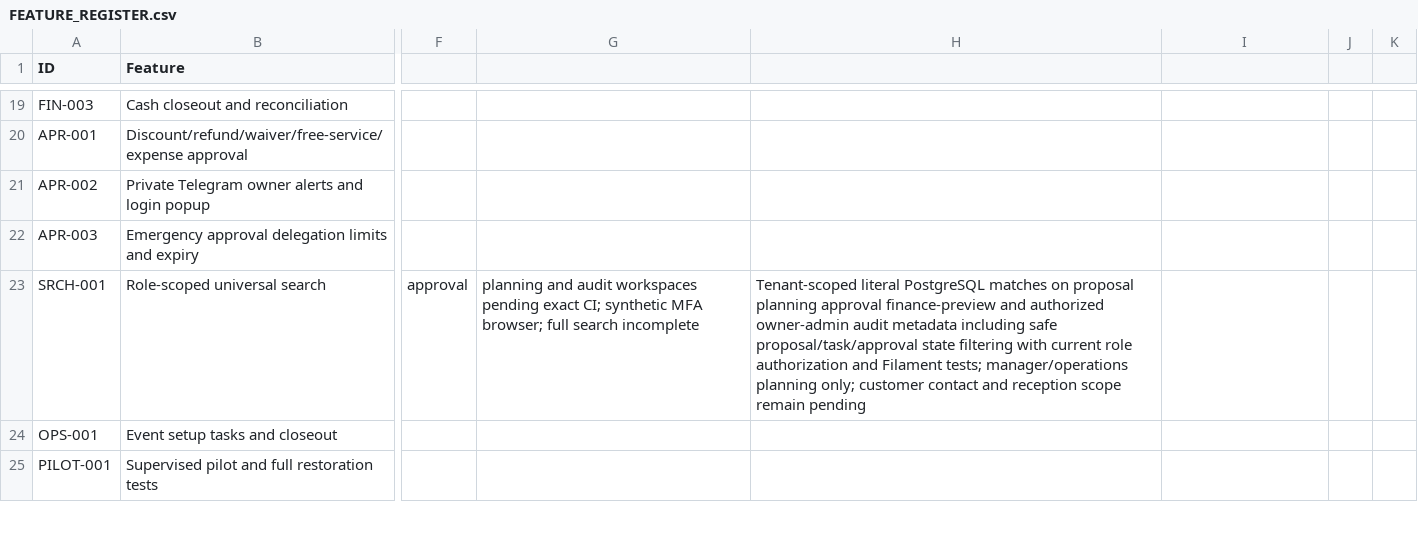
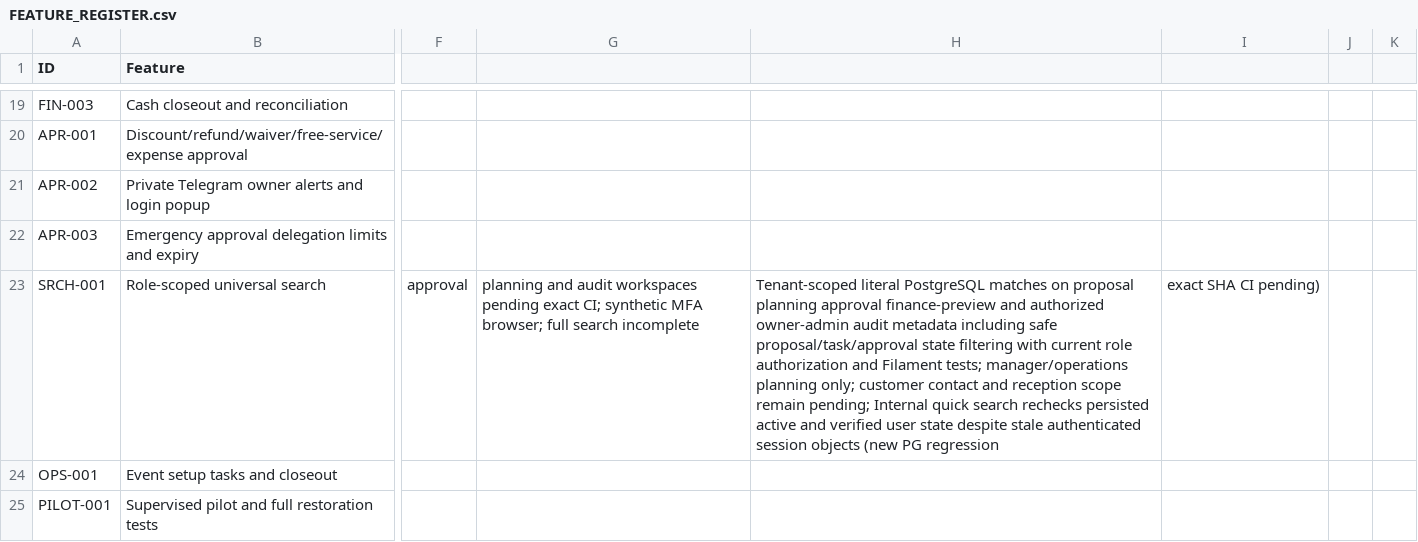
Before and after one commit to yasirskhan/Zargul-Silver-Marquee, a CSV file: docs/FEATURE_REGISTER.csv, drawn as a sheet; only a part is shown, gaps mark what is left out; the diff names each change by its address in the sheet, - before the commit and + after, or states it on an @@ line.

Commit message:
SRCH-001 revoke stale authenticated session access to private search

```diff
--- a/docs/FEATURE_REGISTER.csv
+++ b/docs/FEATURE_REGISTER.csv
-H23: …scope remain pending
+H23: …scope remain pending; Internal quick search rechecks persisted active and verified user state despite stale authenticated session objects (new PG regression
-I23: (empty)
+I23: exact SHA CI pending)
```
Also changed, not shown: 3 other files.
